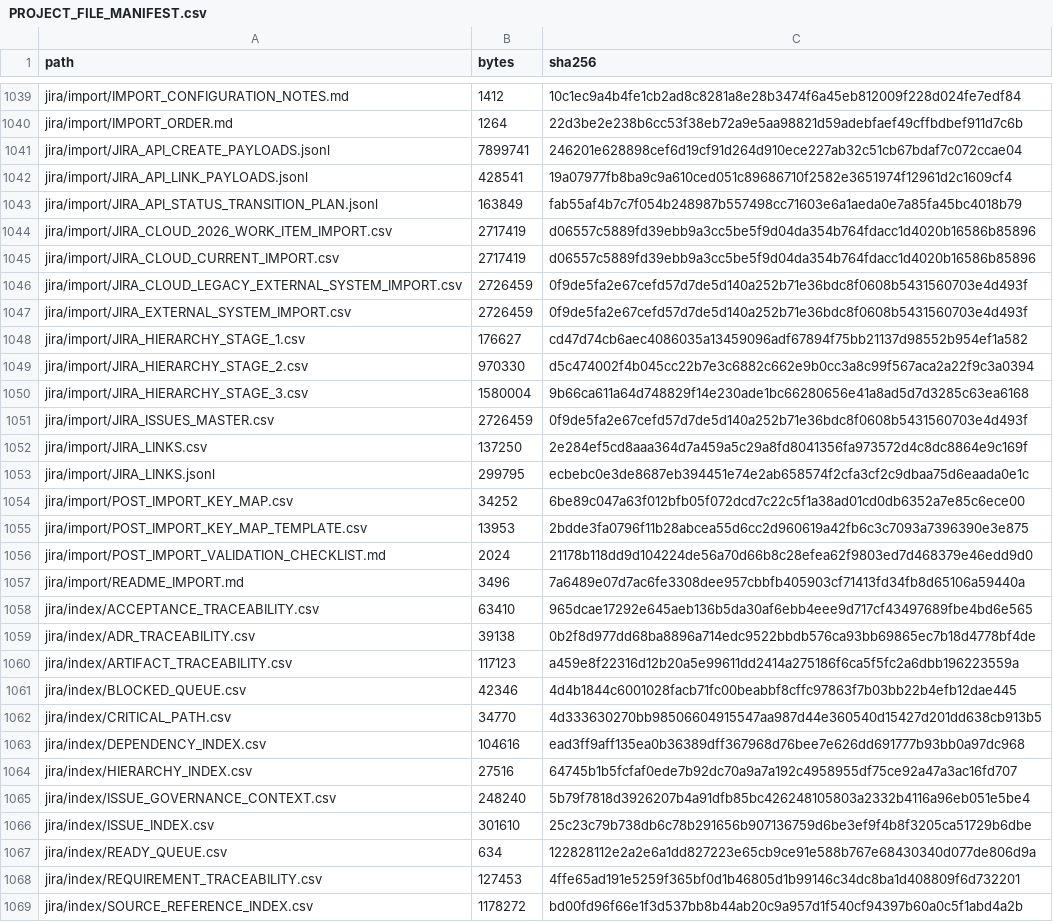
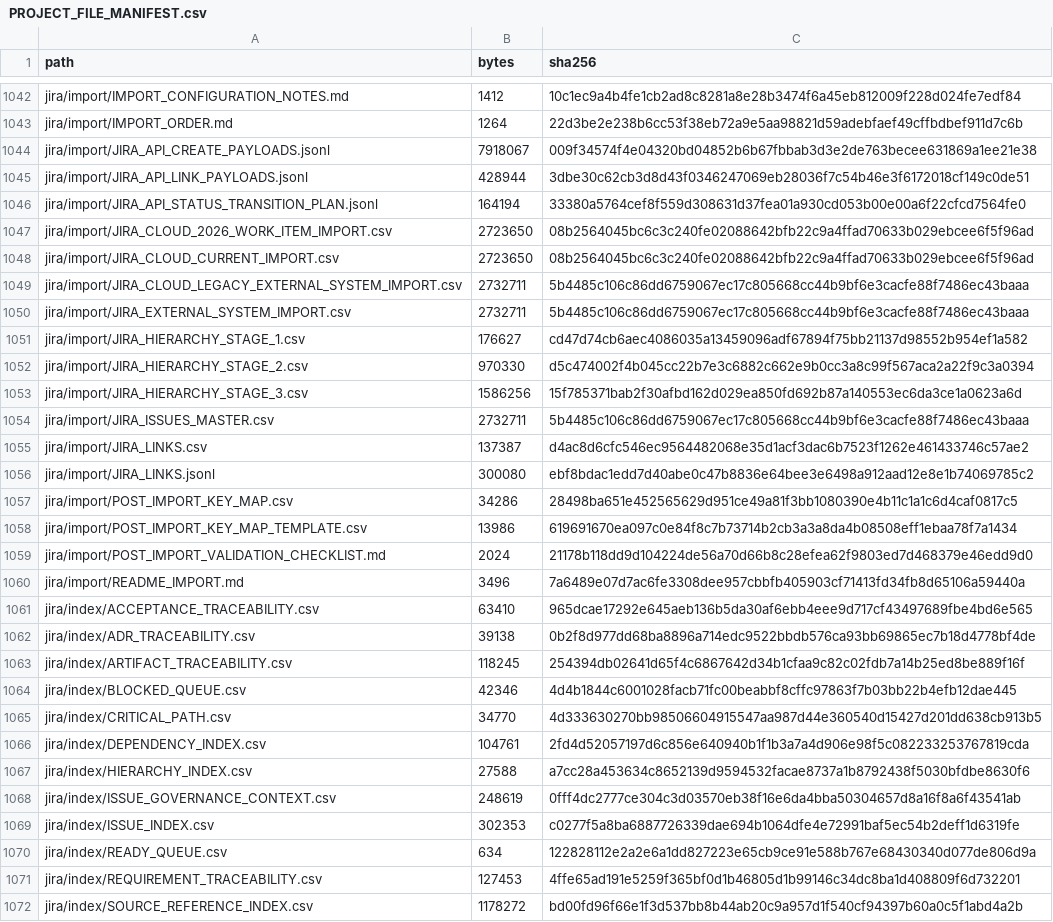
Before and after one commit to KevinSGarrett/BatteredAggieSyndrome, a CSV file: provenance/PROJECT_FILE_MANIFEST.csv, drawn as a sheet; only a part is shown, gaps mark what is left out; the diff covers the shown part only.

```diff
--- a/provenance/PROJECT_FILE_MANIFEST.csv
+++ b/provenance/PROJECT_FILE_MANIFEST.csv
@@ -1040,17 +1043,17 @@ jira/import/IMPORT_CONFIGURATION_NOTES.md,1412,10c1ec9a4b4fe1cb2ad8c8281a8e28b34
 jira/import/IMPORT_ORDER.md,1264,22d3be2e238b6cc53f38eb72a9e5aa98821d59adebfaef49cffbdbef911d7c6b
-jira/import/JIRA_API_CREATE_PAYLOADS.jsonl,7899741,246201e628898cef6d19cf91d264d910ece227ab32c51cb67bdaf7c072ccae04
-jira/import/JIRA_API_LINK_PAYLOADS.jsonl,428541,19a07977fb8ba9c9a610ced051c89686710f2582e3651974f12961d2c1609cf4
-jira/import/JIRA_API_STATUS_TRANSITION_PLAN.jsonl,163849,fab55af4b7c7f054b248987b557498cc71603e6a1aeda0e7a85fa45bc4018b79
-jira/import/JIRA_CLOUD_2026_WORK_ITEM_IMPORT.csv,2717419,d06557c5889fd39ebb9a3cc5be5f9d04da354b764fdacc1d4020b16586b85896
-jira/import/JIRA_CLOUD_CURRENT_IMPORT.csv,2717419,d06557c5889fd39ebb9a3cc5be5f9d04da354b764fdacc1d4020b16586b85896
-jira/import/JIRA_CLOUD_LEGACY_EXTERNAL_SYSTEM_IMPORT.csv,2726459,0f9de5fa2e67cefd57d7de5d140a252b71e36bdc8f0608b5431560703e4d493f
-jira/import/JIRA_EXTERNAL_SYSTEM_IMPORT.csv,2726459,0f9de5fa2e67cefd57d7de5d140a252b71e36bdc8f0608b5431560703e4d493f
+jira/import/JIRA_API_CREATE_PAYLOADS.jsonl,7918067,009f34574f4e04320bd04852b6b67fbbab3d3e2de763becee631869a1ee21e38
+jira/import/JIRA_API_LINK_PAYLOADS.jsonl,428944,3dbe30c62cb3d8d43f0346247069eb28036f7c54b46e3f6172018cf149c0de51
+jira/import/JIRA_API_STATUS_TRANSITION_PLAN.jsonl,164194,33380a5764cef8f559d308631d37fea01a930cd053b00e00a6f22cfcd7564fe0
+jira/import/JIRA_CLOUD_2026_WORK_ITEM_IMPORT.csv,2723650,08b2564045bc6c3c240fe02088642bfb22c9a4ffad70633b029ebcee6f5f96ad
+jira/import/JIRA_CLOUD_CURRENT_IMPORT.csv,2723650,08b2564045bc6c3c240fe02088642bfb22c9a4ffad70633b029ebcee6f5f96ad
+jira/import/JIRA_CLOUD_LEGACY_EXTERNAL_SYSTEM_IMPORT.csv,2732711,5b4485c106c86dd6759067ec17c805668cc44b9bf6e3cacfe88f7486ec43baaa
+jira/import/JIRA_EXTERNAL_SYSTEM_IMPORT.csv,2732711,5b4485c106c86dd6759067ec17c805668cc44b9bf6e3cacfe88f7486ec43baaa
 jira/import/JIRA_HIERARCHY_STAGE_1.csv,176627,cd47d74cb6aec4086035a13459096adf67894f75bb21137d98552b954ef1a582
 jira/import/JIRA_HIERARCHY_STAGE_2.csv,970330,d5c474002f4b045cc22b7e3c6882c662e9b0cc3a8c99f567aca2a22f9c3a0394
-jira/import/JIRA_HIERARCHY_STAGE_3.csv,1580004,9b66ca611a64d748829f14e230ade1bc66280656e41a8ad5d7d3285c63ea6168
-jira/import/JIRA_ISSUES_MASTER.csv,2726459,0f9de5fa2e67cefd57d7de5d140a252b71e36bdc8f0608b5431560703e4d493f
-jira/import/JIRA_LINKS.csv,137250,2e284ef5cd8aaa364d7a459a5c29a8fd8041356fa973572d4c8dc8864e9c169f
-jira/import/JIRA_LINKS.jsonl,299795,ecbebc0e3de8687eb394451e74e2ab658574f2cfa3cf2c9dbaa75d6eaada0e1c
-jira/import/POST_IMPORT_KEY_MAP.csv,34252,6be89c047a63f012bfb05f072dcd7c22c5f1a38ad01cd0db6352a7e85c6ece00
-jira/import/POST_IMPORT_KEY_MAP_TEMPLATE.csv,13953,2bdde3fa0796f11b28abcea55d6cc2d960619a42fb6c3c7093a7396390e3e875
+jira/import/JIRA_HIERARCHY_STAGE_3.csv,1586256,15f785371bab2f30afbd162d029ea850fd692b87a140553ec6da3ce1a0623a6d
+jira/import/JIRA_ISSUES_MASTER.csv,2732711,5b4485c106c86dd6759067ec17c805668cc44b9bf6e3cacfe88f7486ec43baaa
+jira/import/JIRA_LINKS.csv,137387,d4ac8d6cfc546ec9564482068e35d1acf3dac6b7523f1262e461433746c57ae2
+jira/import/JIRA_LINKS.jsonl,300080,ebf8bdac1edd7d40abe0c47b8836e64bee3e6498a912aad12e8e1b74069785c2
+jira/import/POST_IMPORT_KEY_MAP.csv,34286,28498ba651e452565629d951ce49a81f3bb1080390e4b11c1a1c6d4caf0817c5
+jira/import/POST_IMPORT_KEY_MAP_TEMPLATE.csv,13986,619691670ea097c0e84f8c7b73714b2cb3a3a8da4b08508eff1ebaa78f7a1434
 jira/import/POST_IMPORT_VALIDATION_CHECKLIST.md,2024,21178b118dd9d104224de56a70d66b8c28efea62f9803ed7d468379e46edd9d0
@@ -1059,9 +1062,9 @@ jira/index/ACCEPTANCE_TRACEABILITY.csv,63410,965dcae17292e645aeb136b5da30af6ebb4
 jira/index/ADR_TRACEABILITY.csv,39138,0b2f8d977dd68ba8896a714edc9522bbdb576ca93bb69865ec7b18d4778bf4de
-jira/index/ARTIFACT_TRACEABILITY.csv,117123,a459e8f22316d12b20a5e99611dd2414a275186f6ca5f5fc2a6dbb196223559a
+jira/index/ARTIFACT_TRACEABILITY.csv,118245,254394db02641d65f4c6867642d34b1cfaa9c82c02fdb7a14b25ed8be889f16f
 jira/index/BLOCKED_QUEUE.csv,42346,4d4b1844c6001028facb71fc00beabbf8cffc97863f7b03bb22b4efb12dae445
 jira/index/CRITICAL_PATH.csv,34770,4d333630270bb98506604915547aa987d44e360540d15427d201dd638cb913b5
-jira/index/DEPENDENCY_INDEX.csv,104616,ead3ff9aff135ea0b36389dff367968d76bee7e626dd691777b93bb0a97dc968
-jira/index/HIERARCHY_INDEX.csv,27516,64745b1b5fcfaf0ede7b92dc70a9a7a192c4958955df75ce92a47a3ac16fd707
-jira/index/ISSUE_GOVERNANCE_CONTEXT.csv,248240,5b79f7818d3926207b4a91dfb85bc426248105803a2332b4116a96eb051e5be4
-jira/index/ISSUE_INDEX.csv,301610,25c23c79b738db6c78b291656b907136759d6be3ef9f4b8f3205ca51729b6dbe
+jira/index/DEPENDENCY_INDEX.csv,104761,2fd4d52057197d6c856e640940b1f1b3a7a4d906e98f5c082233253767819cda
+jira/index/HIERARCHY_INDEX.csv,27588,a7cc28a453634c8652139d9594532facae8737a1b8792438f5030bfdbe8630f6
+jira/index/ISSUE_GOVERNANCE_CONTEXT.csv,248619,0fff4dc2777ce304c3d03570eb38f16e6da4bba50304657d8a16f8a6f43541ab
+jira/index/ISSUE_INDEX.csv,302353,c0277f5a8ba6887726339dae694b1064dfe4e72991baf5ec54b2deff1d6319fe
 jira/index/READY_QUEUE.csv,634,122828112e2a2e6a1dd827223e65cb9ce91e588b767e68430340d077de806d9a
```
Also changed, not shown: 10 added rows and 27 edited cells elsewhere in this file, jira/import/JIRA_LINKS.csv, jira/import/POST_IMPORT_KEY_MAP.csv, 41 other files.
